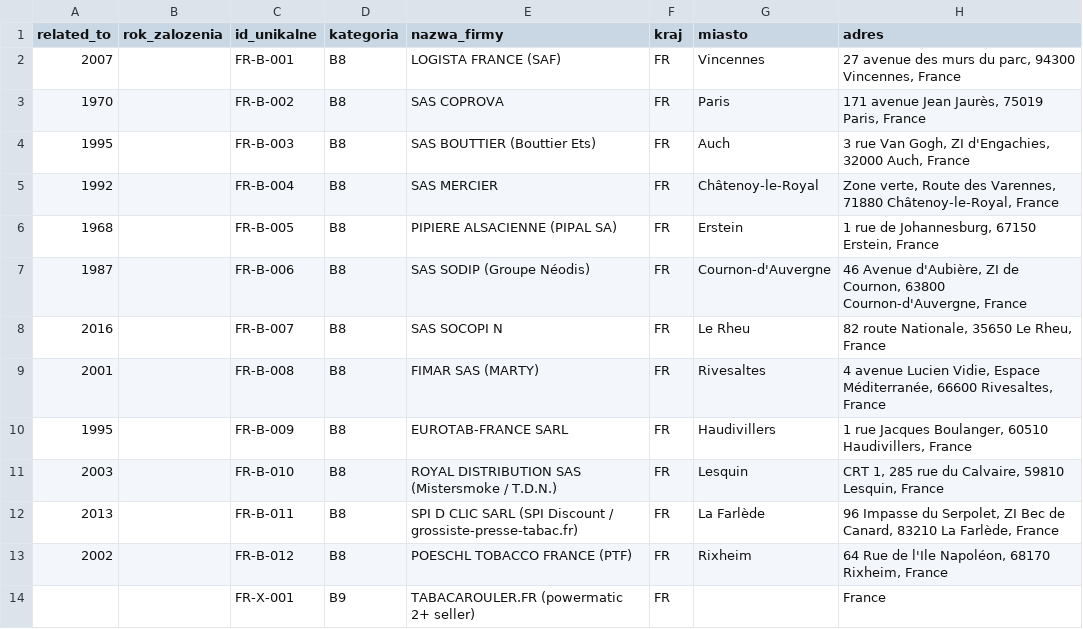
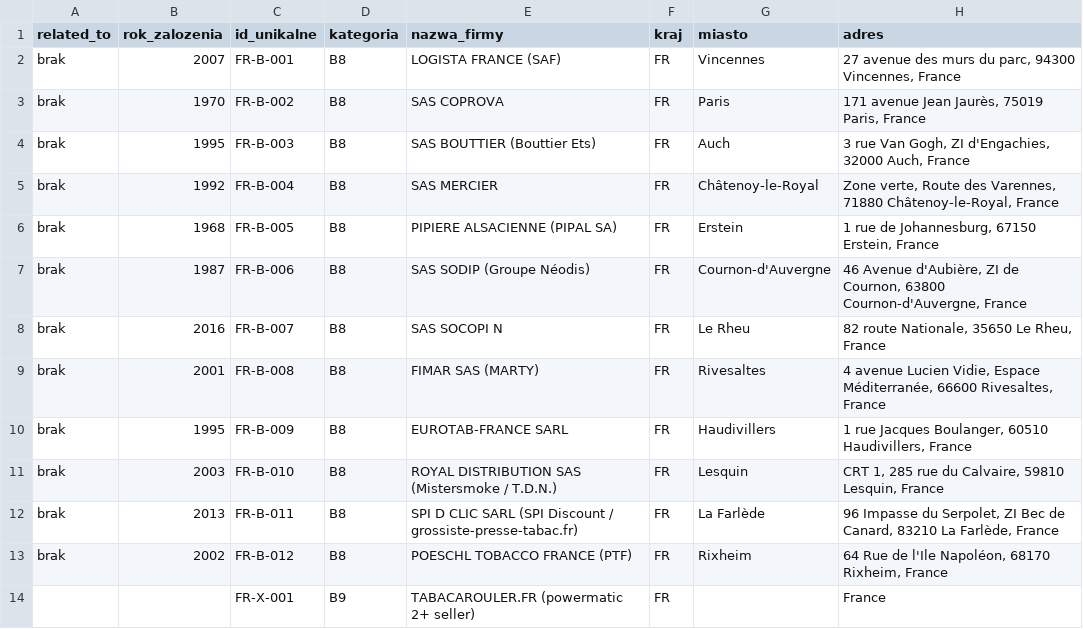
Before and after one commit to ng-net/billszuka, a CSV file: data/Francja/catalog-B-FR.csv, drawn as a sheet; only a part is shown; the diff names each change by its address in the sheet, - before the commit and + after, or states it on an @@ line.

Commit message:
data: repair related_to↔rok_zalozenia swap + refresh sample.csv + audit entries
- 55 master rows + per-country catalogs: moved year from related_to→rok_zalozenia
  (Section S swap guard; idempotent, prevents re-introduction)
- audit-log.md: repair entry for the swap fix session
- frontend-2/public/sample.csv: refreshed from master (417 rows)
- methodology.md: framework updates (sessions A-F / B1-B9)
- tools/: orchestrate_11_levels.py, test_11_levels.py, config.py,
  non_pl_agent_orchestrator.py, billszuka.py — various improvements
- skills/verify-data/SKILL.md: verify-data skill updates
- data/_intake/scraped/: new scraped intake directory

```diff
--- a/data/Francja/catalog-B-FR.csv
+++ b/data/Francja/catalog-B-FR.csv
-A2 (related_to): 2007
+A2 (related_to): brak
-B2 (rok_zalozenia): (empty)
+B2 (rok_zalozenia): 2007
-A3 (related_to): 1970
+A3 (related_to): brak
-B3 (rok_zalozenia): (empty)
+B3 (rok_zalozenia): 1970
-A4 (related_to): 1995
+A4 (related_to): brak
-B4 (rok_zalozenia): (empty)
+B4 (rok_zalozenia): 1995
-A5 (related_to): 1992
+A5 (related_to): brak
-B5 (rok_zalozenia): (empty)
+B5 (rok_zalozenia): 1992
-A6 (related_to): 1968
+A6 (related_to): brak
-B6 (rok_zalozenia): (empty)
+B6 (rok_zalozenia): 1968
-A7 (related_to): 1987
+A7 (related_to): brak
-B7 (rok_zalozenia): (empty)
+B7 (rok_zalozenia): 1987
-A8 (related_to): 2016
+A8 (related_to): brak
-B8 (rok_zalozenia): (empty)
+B8 (rok_zalozenia): 2016
-A9 (related_to): 2001
+A9 (related_to): brak
-B9 (rok_zalozenia): (empty)
+B9 (rok_zalozenia): 2001
-A10 (related_to): 1995
+A10 (related_to): brak
-B10 (rok_zalozenia): (empty)
+B10 (rok_zalozenia): 1995
-A11 (related_to): 2003
+A11 (related_to): brak
-B11 (rok_zalozenia): (empty)
+B11 (rok_zalozenia): 2003
-A12 (related_to): 2013
+A12 (related_to): brak
-B12 (rok_zalozenia): (empty)
+B12 (rok_zalozenia): 2013
-A13 (related_to): 2002
+A13 (related_to): brak
-B13 (rok_zalozenia): (empty)
+B13 (rok_zalozenia): 2002
```
Also changed, not shown: data/Estonia/catalog-B-EE.csv, data/Francja/catalog-A-FR.csv, 49 other files.
